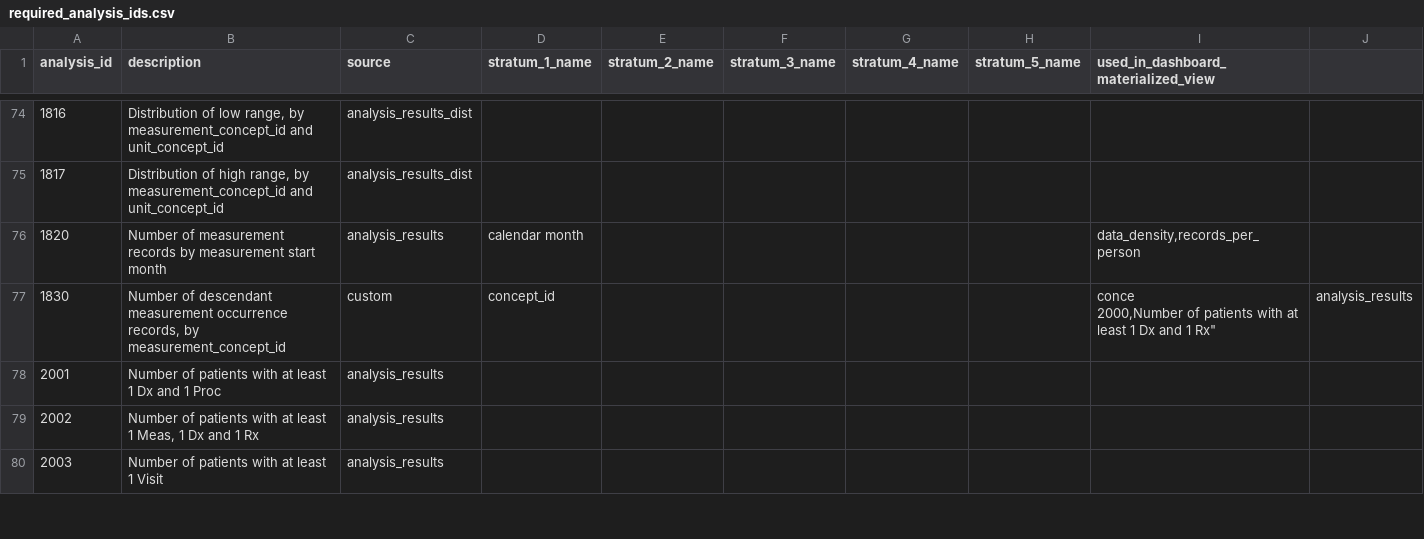
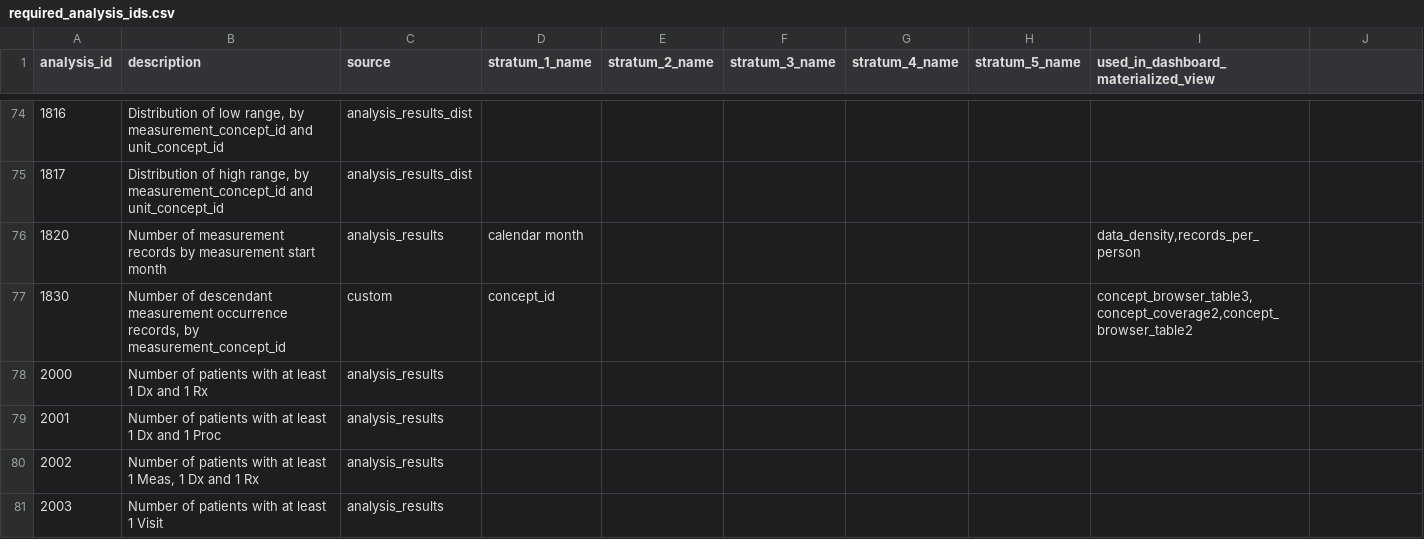
Before and after one commit to darwin-eu/DashboardExport, a CSV file: inst/csv/required_analysis_ids.csv, drawn as a sheet; only a part is shown, gaps mark what is left out.

Commit message:
fix required_analysis_ids table

```diff
--- a/inst/csv/required_analysis_ids.csv
+++ b/inst/csv/required_analysis_ids.csv
@@ -76,4 +76,4 @@ analysis_id,description,source,stratum_1_name,stratum_2_name,stratum_3_name,stra
 1820,Number of measurement records  by measurement start month,analysis_results,calendar month,,,,,"data_density,records_per_person"
-1830,"Number of descendant measurement occurrence records, by measurement_concept_id",custom, concept_id,,,,,"conce
-2000,"Number of patients with at least 1 Dx and 1 Rx",analysis_results,,,,,,
+1830,"Number of descendant measurement occurrence records, by measurement_concept_id",custom, concept_id,,,,,"concept_browser_table3,concept_coverage2,concept_browser_table2"
+2000,"Number of patients with at least 1 Dx and 1 Rx",analysis_results,,,,,,
 2001,"Number of patients with at least 1 Dx and 1 Proc",analysis_results,,,,,,
```
